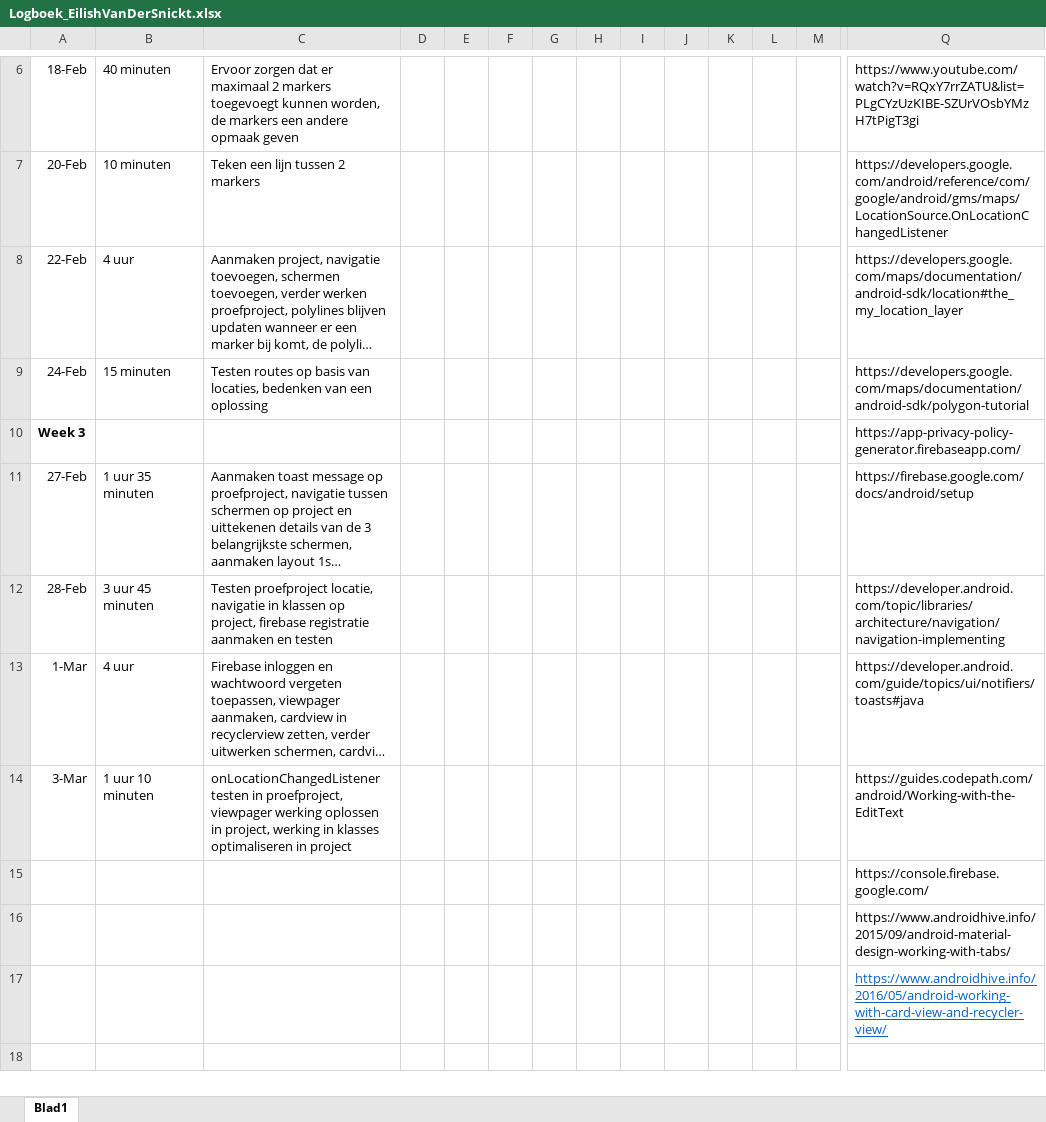
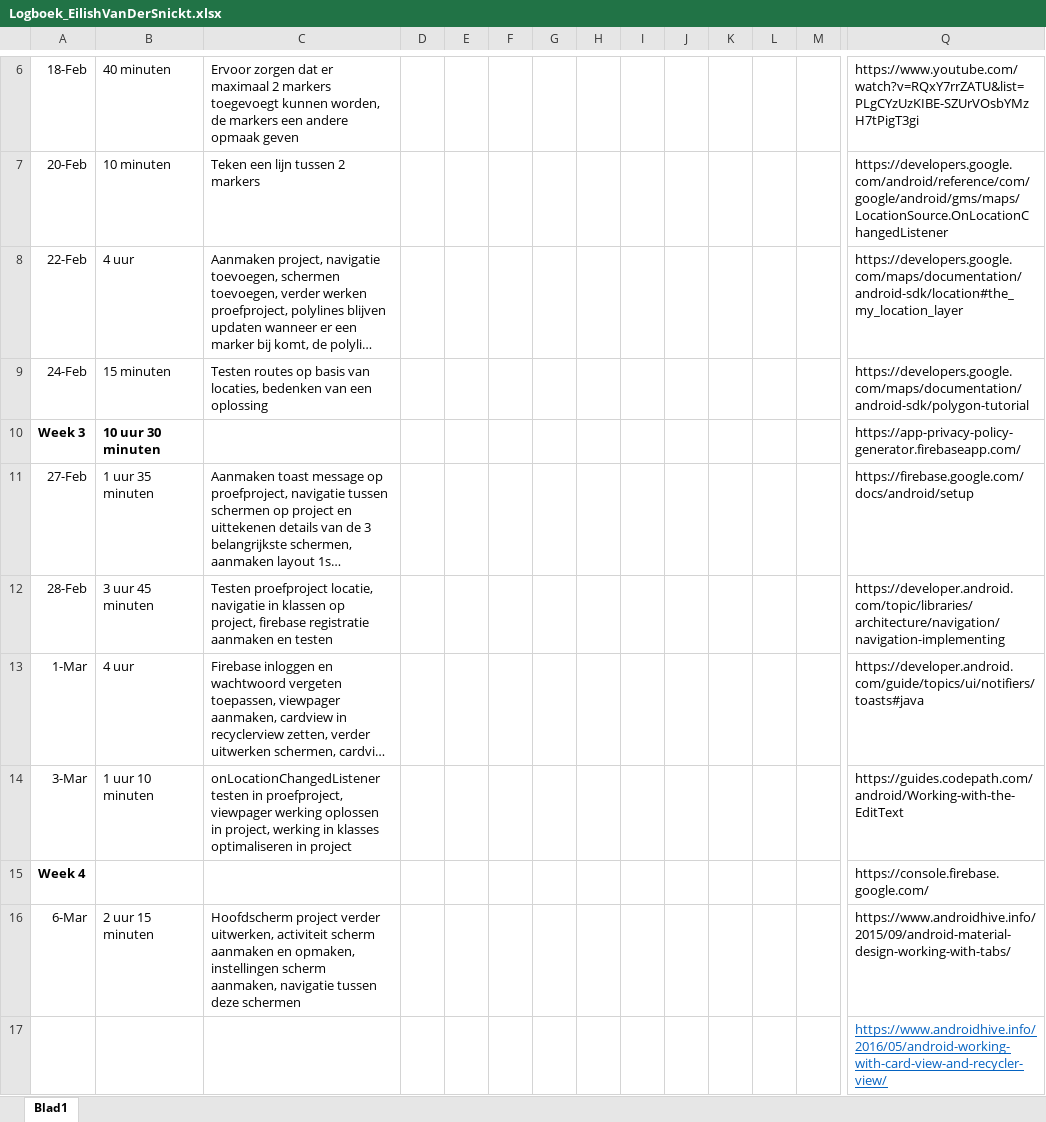
Before and after one commit to EilishVanDerSnickt/MI4, an Excel workbook: Logboek_EilishVanDerSnickt.xlsx, sheet Blad1, drawn as a sheet; only a part is shown, gaps mark what is left out; long unchanged cells end in …; values as stored, in another font and other column widths than the file's, no borders; removed rows and columns are numbered as before the commit, all else as after; rows hold the shown columns only; the diff names each change by its address in the sheet, - before the commit and + after, or states it on an @@ line.

Commit message:
Hoofdschermen uitwerken en navigatie ertussen

```diff
--- a/Logboek_EilishVanDerSnickt.xlsx (sheet Blad1)
+++ b/Logboek_EilishVanDerSnickt.xlsx (sheet Blad1)
-B10: (empty)
+B10: 10 uur 30 minuten
-A15: (empty)
+A15: Week 4
-row 16:  |  |  |  |  |  |  |  |  |  |  |  |  | https://www.androidhive.info/2015/09/android-material-design-working-with-tabs/
+row 16: 6-Mar | 2 uur 15 minuten | Hoofdscherm project verder uitwerken, activiteit scherm aanmaken en opmaken, instellingen scherm aanmaken, navigatie tussen deze schermen |  |  |  |  |  |  |  |  |  |  | https://www.androidhive.info/2015/09/android-material-design-working-with-tabs/
```
Also changed, not shown: 9 other files.
